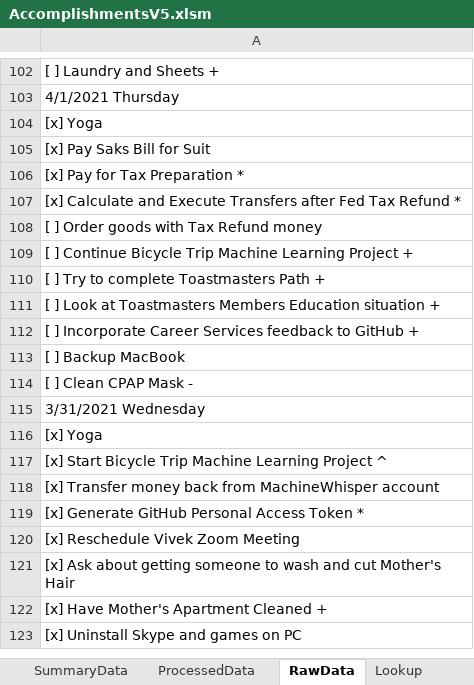
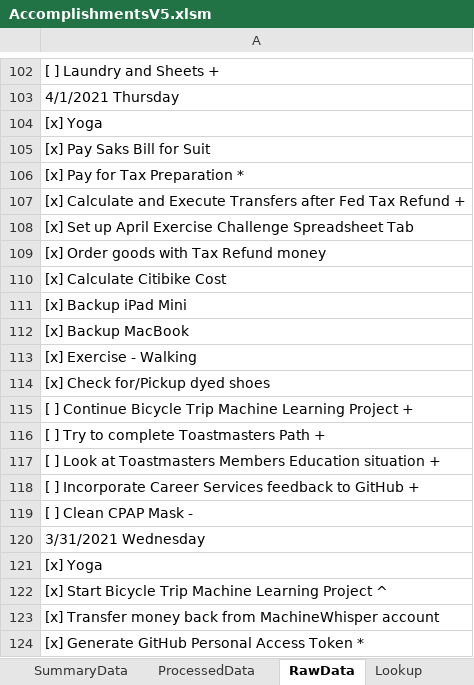
Before and after one commit to vflopez77/Accomplishments, an Excel workbook: AccomplishmentsV5.xlsm, sheet RawData, drawn as a sheet; only a part is shown, gaps mark what is left out; the shorter side is filled out with more unchanged rows; values as stored, in another font and other column widths than the file's, no borders; removed rows and columns are numbered as before the commit, all else as after; the diff names each change by its address in the sheet, - before the commit and + after, or states it on an @@ line.

```diff
--- a/AccomplishmentsV5.xlsm (sheet RawData)
+++ b/AccomplishmentsV5.xlsm (sheet RawData)
-A107: …Tax Refund *
+A107: …Tax Refund +
-A108: [ ] Order goods with Tax Refund money
+A108: [x] Set up April Exercise Challenge Spreadsheet Tab
+row 109: [x] Order goods with Tax Refund money
+row 110: [x] Calculate Citibike Cost
+row 111: [x] Backup iPad Mini
+row 112: [x] Backup MacBook
+row 113: [x] Exercise - Walking
+row 114: [x] Check for/Pickup dyed shoes
-row 113: [ ] Backup MacBook
```
Also changed, not shown: sheet ProcessedData, sheet Summary, sheet SummaryData, charts or pictures, 2 other files.
